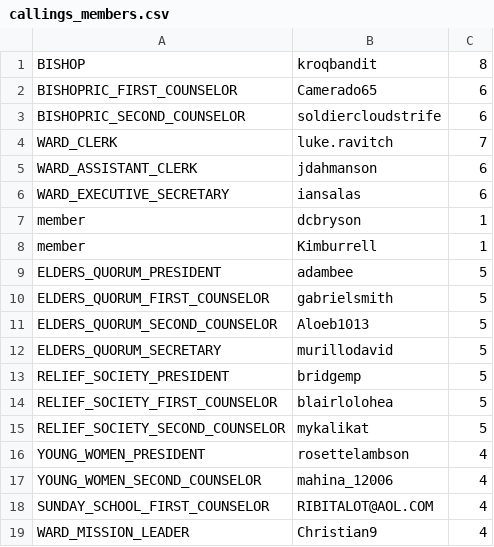
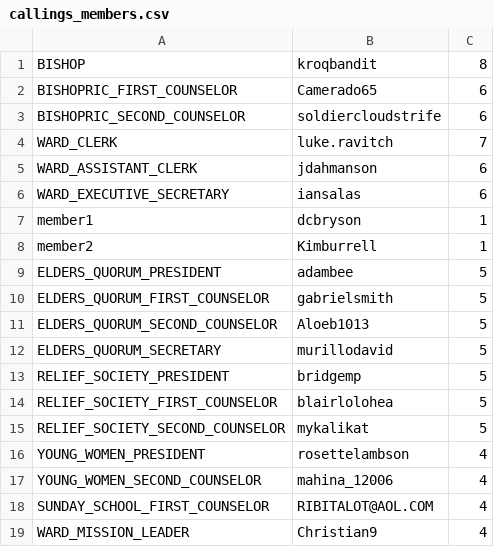
Before and after one commit to zademaxfield/LDSToolsAppium, a CSV file: src/main/java/LDSToolsAppium/callings_members.csv, drawn as a sheet.

Commit message:
New callings to members list

```diff
--- a/src/main/java/LDSToolsAppium/callings_members.csv
+++ b/src/main/java/LDSToolsAppium/callings_members.csv
@@ -6,4 +6,4 @@ WARD_ASSISTANT_CLERK,jdahmanson,6
 WARD_EXECUTIVE_SECRETARY,iansalas,6
-member,dcbryson,1
-member,Kimburrell,1
+member1,dcbryson,1
+member2,Kimburrell,1
 ELDERS_QUORUM_PRESIDENT,adambee,5
```
Also changed, not shown: 3 other files.
